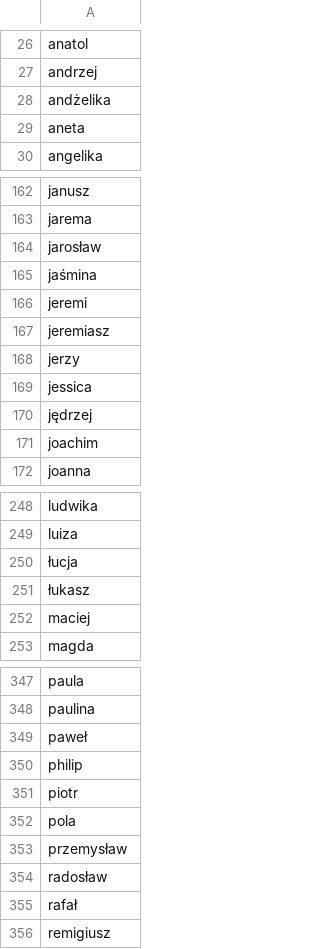
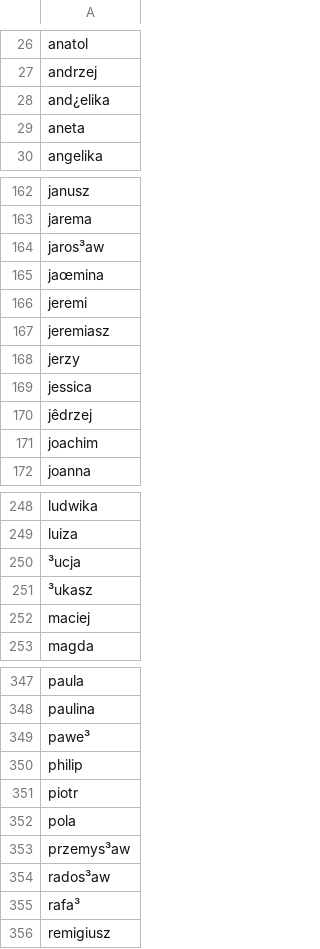
Before and after one commit to Signela/PorownywanieDokumentow, a CSV file: stopwords/imiona_pl.csv, drawn as a sheet; only a part is shown, gaps mark what is left out; the diff covers the shown part only; the diff names each change by its address in the sheet, - before the commit and + after, or states it on an @@ line.

```diff
--- a/stopwords/imiona_pl.csv
+++ b/stopwords/imiona_pl.csv
-A28: andżelika
+A28: and¿elika
-A164: jarosław
+A164: jaros³aw
-A165: jaśmina
+A165: jaœmina
-A170: jędrzej
+A170: jêdrzej
-A250: łucja
+A250: ³ucja
-A251: łukasz
+A251: ³ukasz
-A349: paweł
+A349: pawe³
-A353: przemysław
+A353: przemys³aw
-A354: radosław
+A354: rados³aw
-A355: rafał
+A355: rafa³
```
Also changed, not shown: 17 edited cells elsewhere in this file, 2 other files.
